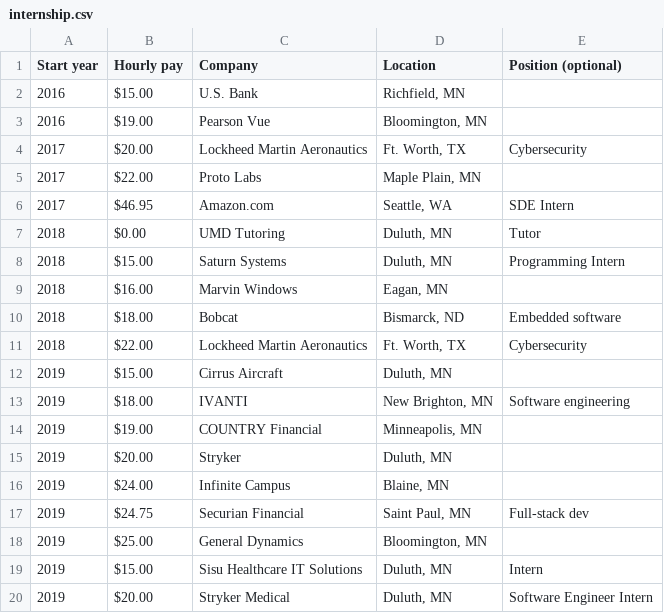
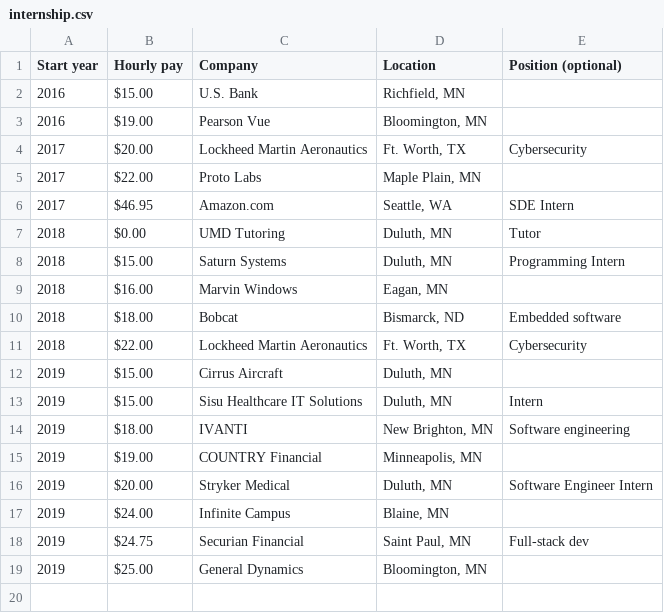
Before and after one commit to umdacm/umd-job-offers, a CSV file: internship.csv, drawn as a sheet.

Commit message:
Ordering entries.

```diff
--- a/internship.csv
+++ b/internship.csv
@@ -12,5 +12,6 @@ Start year,Hourly pay,Company,Location,Position (optional)
 2019,$15.00,Cirrus Aircraft,"Duluth, MN",
+2019,$15.00,Sisu Healthcare IT Solutions,"Duluth, MN",Intern
 2019,$18.00,IVANTI,"New Brighton, MN",Software engineering
 2019,$19.00,COUNTRY Financial,"Minneapolis, MN",
-2019,$20.00,Stryker,"Duluth, MN",
+2019,$20.00,Stryker Medical, "Duluth, MN",Software Engineer Intern
 2019,$24.00,Infinite Campus,"Blaine, MN",
@@ -18,3 +19 @@ Start year,Hourly pay,Company,Location,Position (optional)
 2019,$25.00,General Dynamics,"Bloomington, MN",
-2019,$15.00,Sisu Healthcare IT Solutions,"Duluth, MN",Intern
-2019,$20.00,Stryker Medical, "Duluth, MN",Software Engineer Intern
```
